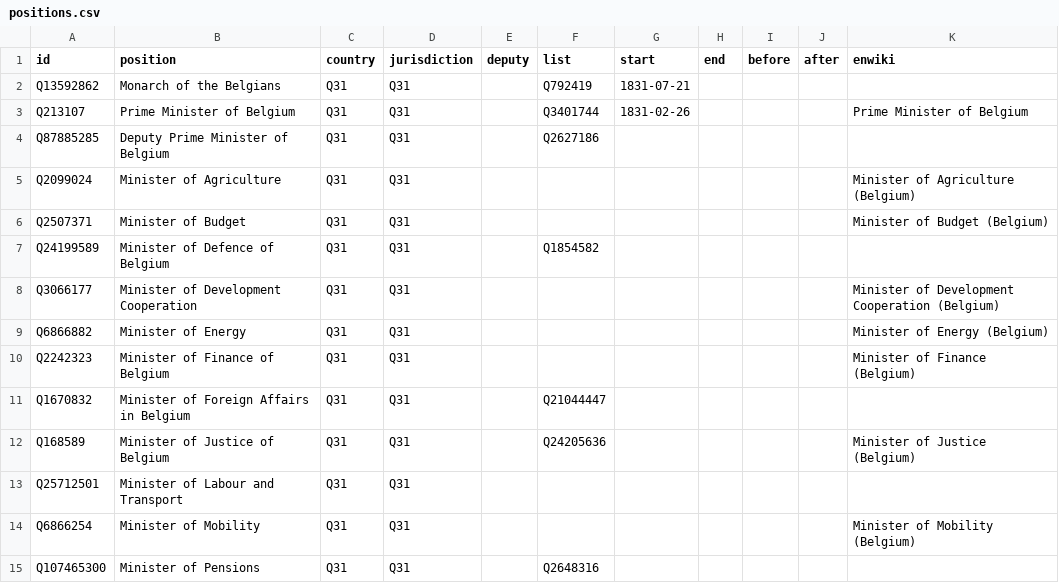
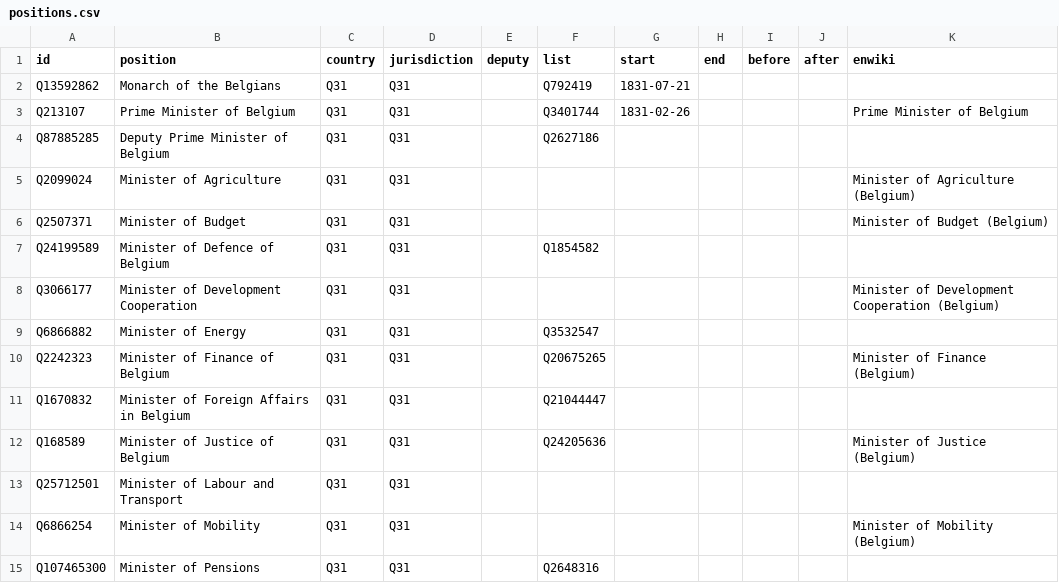
Before and after one commit to every-politician-scrapers/belgium-cabinet, a CSV file: html/positions.csv, drawn as a sheet; only a part is shown.

Commit message:
PCB update

```diff
--- a/html/positions.csv
+++ b/html/positions.csv
@@ -8,4 +8,4 @@ Q24199589,Minister of Defence of Belgium,Q31,Q31,,Q1854582,,,,,
 Q3066177,Minister of Development Cooperation,Q31,Q31,,,,,,,Minister of Development Cooperation (Belgium)
-Q6866882,Minister of Energy,Q31,Q31,,,,,,,Minister of Energy (Belgium)
-Q2242323,Minister of Finance of Belgium,Q31,Q31,,,,,,,Minister of Finance (Belgium)
+Q6866882,Minister of Energy,Q31,Q31,,Q3532547,,,,,
+Q2242323,Minister of Finance of Belgium,Q31,Q31,,Q20675265,,,,,Minister of Finance (Belgium)
 Q1670832,Minister of Foreign Affairs in Belgium,Q31,Q31,,Q21044447,,,,,
```
